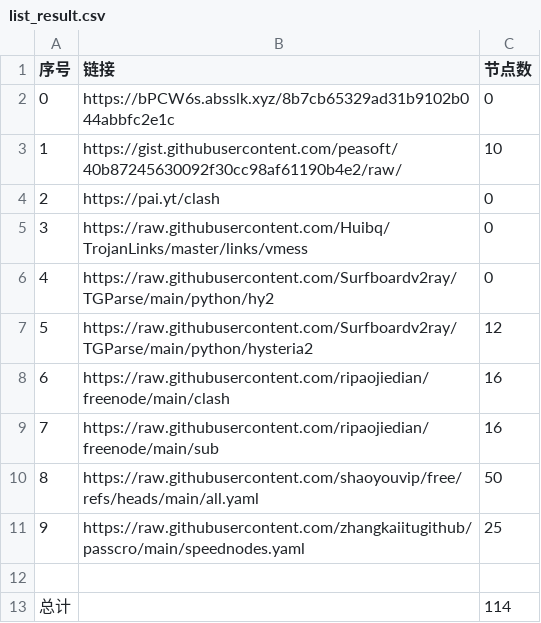
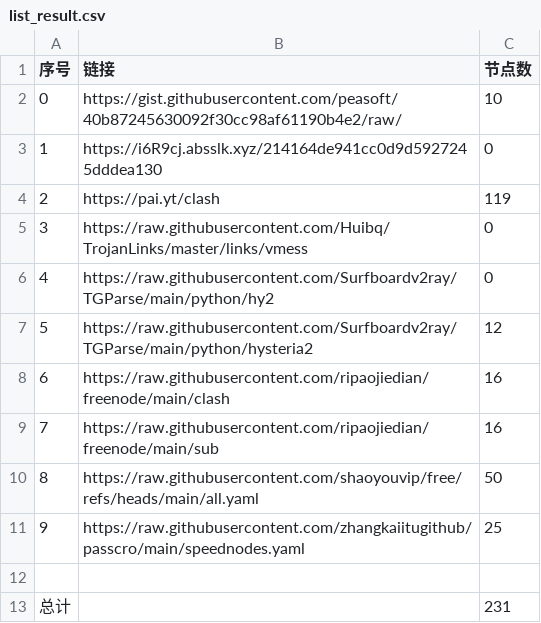
Before and after one commit to cysk003/nomorewalls, a CSV file: list_result.csv, drawn as a sheet.

```diff
--- a/list_result.csv
+++ b/list_result.csv
@@ -1,5 +1,5 @@
 序号,链接,节点数
-0,https://bPCW6s.absslk.xyz/8b7cb65329ad31b9102b044abbfc2e1c,0
-1,https://gist.githubusercontent.com/peasoft/40b87245630092f30cc98af61190b4e2/raw/,10
-2,https://pai.yt/clash,0
+0,https://gist.githubusercontent.com/peasoft/40b87245630092f30cc98af61190b4e2/raw/,10
+1,https://i6R9cj.absslk.xyz/214164de941cc0d9d5927245dddea130,0
+2,https://pai.yt/clash,119
 3,https://raw.githubusercontent.com/Huibq/TrojanLinks/master/links/vmess,0
@@ -12,2 +12,2 @@
 
-总计,,114
+总计,,231
```
Also changed, not shown: 18 other files.
